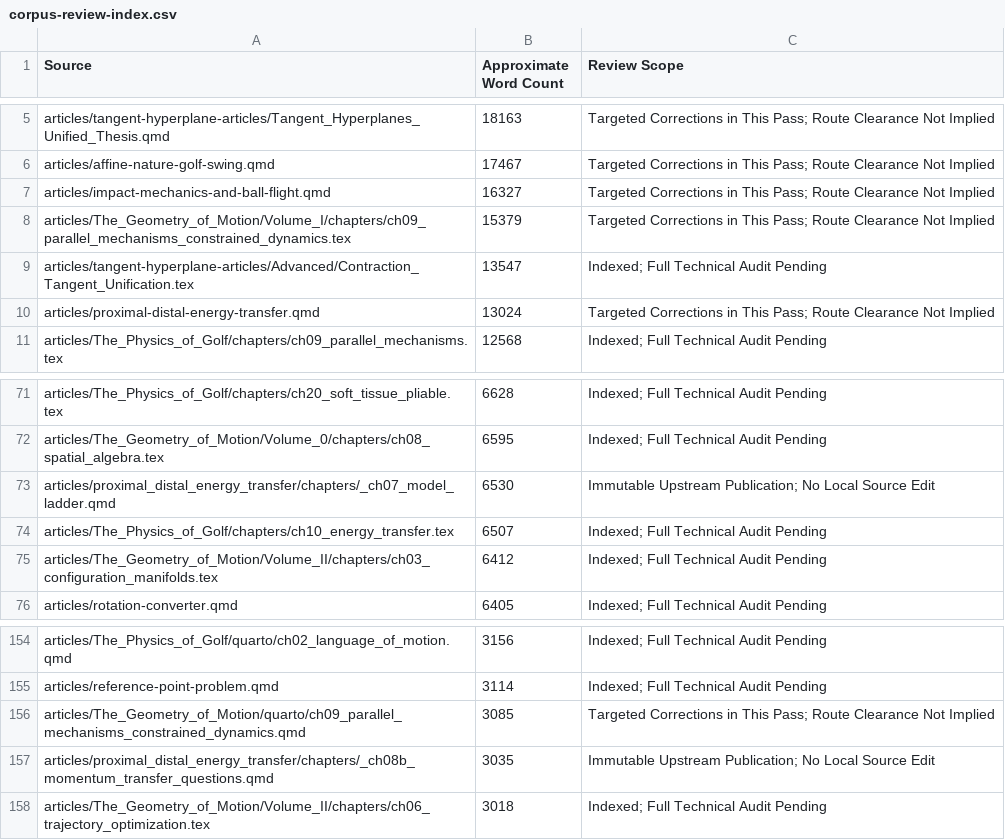
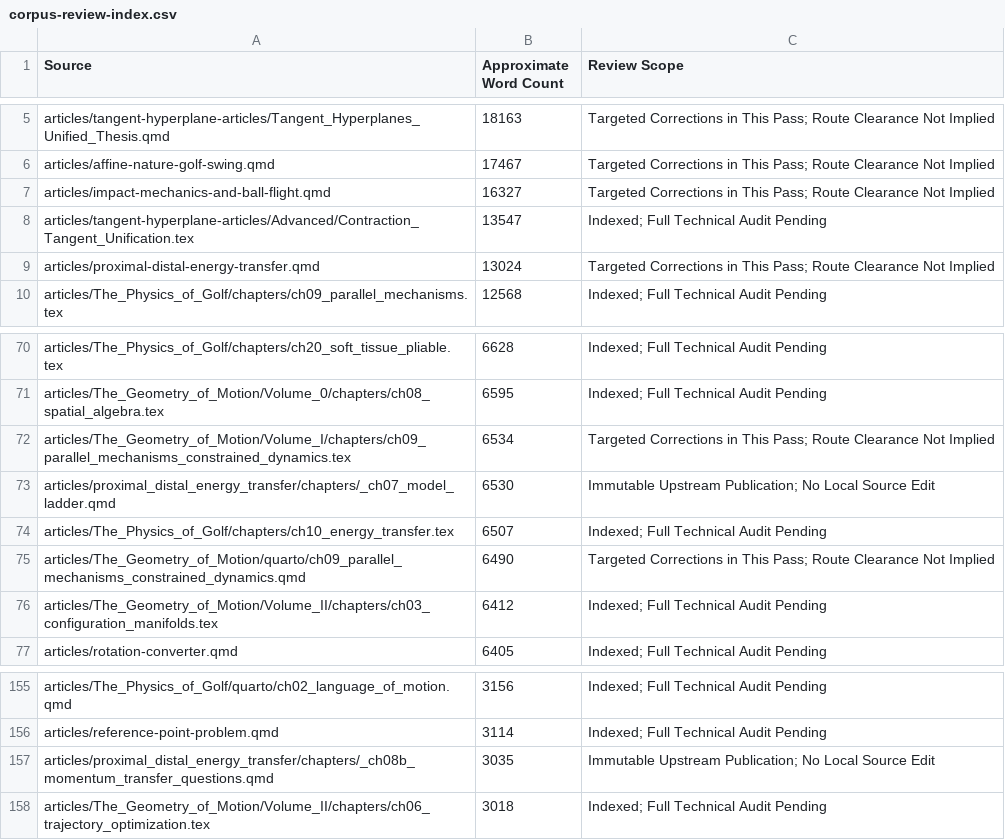
Before and after one commit to D-sorganization/AffineDrift, a CSV file: docs/development/technical-review/corpus-review-index.csv, drawn as a sheet; only a part is shown, gaps mark what is left out.

```diff
--- a/docs/development/technical-review/corpus-review-index.csv
+++ b/docs/development/technical-review/corpus-review-index.csv
@@ -7,3 +7,2 @@ articles/affine-nature-golf-swing.qmd,17467,Targeted Corrections in This Pass; R
 articles/impact-mechanics-and-ball-flight.qmd,16327,Targeted Corrections in This Pass; Route Clearance Not Implied
-articles/The_Geometry_of_Motion/Volume_I/chapters/ch09_parallel_mechanisms_constrained_dynamics.tex,15379,Targeted Corrections in This Pass; Route Clearance Not Implied
 articles/tangent-hyperplane-articles/Advanced/Contraction_Tangent_Unification.tex,13547,Indexed; Full Technical Audit Pending
@@ -72,4 +71,6 @@ articles/The_Physics_of_Golf/chapters/ch20_soft_tissue_pliable.tex,6628,Indexed;
 articles/The_Geometry_of_Motion/Volume_0/chapters/ch08_spatial_algebra.tex,6595,Indexed; Full Technical Audit Pending
+articles/The_Geometry_of_Motion/Volume_I/chapters/ch09_parallel_mechanisms_constrained_dynamics.tex,6534,Targeted Corrections in This Pass; Route Clearance Not Implied
 articles/proximal_distal_energy_transfer/chapters/_ch07_model_ladder.qmd,6530,Immutable Upstream Publication; No Local Source Edit
 articles/The_Physics_of_Golf/chapters/ch10_energy_transfer.tex,6507,Indexed; Full Technical Audit Pending
+articles/The_Geometry_of_Motion/quarto/ch09_parallel_mechanisms_constrained_dynamics.qmd,6490,Targeted Corrections in This Pass; Route Clearance Not Implied
 articles/The_Geometry_of_Motion/Volume_II/chapters/ch03_configuration_manifolds.tex,6412,Indexed; Full Technical Audit Pending
@@ -155,3 +156,2 @@ articles/The_Physics_of_Golf/quarto/ch02_language_of_motion.qmd,3156,Indexed; Fu
 articles/reference-point-problem.qmd,3114,Indexed; Full Technical Audit Pending
-articles/The_Geometry_of_Motion/quarto/ch09_parallel_mechanisms_constrained_dynamics.qmd,3085,Targeted Corrections in This Pass; Route Clearance Not Implied
 articles/proximal_distal_energy_transfer/chapters/_ch08b_momentum_transfer_questions.qmd,3035,Immutable Upstream Publication; No Local Source Edit
```
Also changed, not shown: 9 other files.
